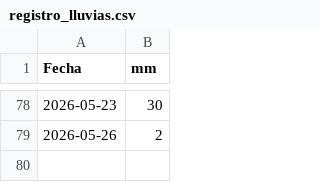
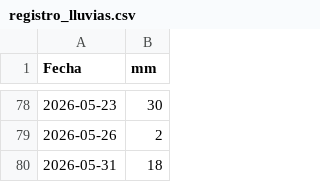
Before and after one commit to mvillasante/pitao_cocijo, a CSV file: data/registro_lluvias.csv, drawn as a sheet; only a part is shown, gaps mark what is left out.

Commit message:
💫🌧 Update registro_lluvias.csv

```diff
--- a/data/registro_lluvias.csv
+++ b/data/registro_lluvias.csv
@@ -79 +79,2 @@ Fecha,mm
 2026-05-26,2
+2026-05-31,18
```
